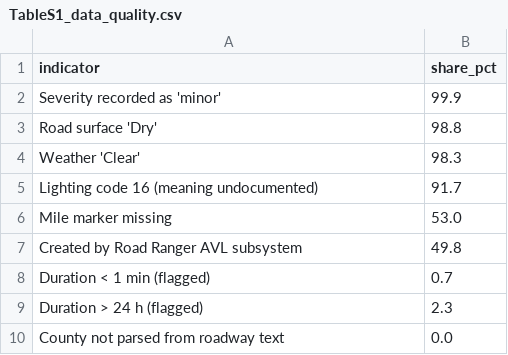
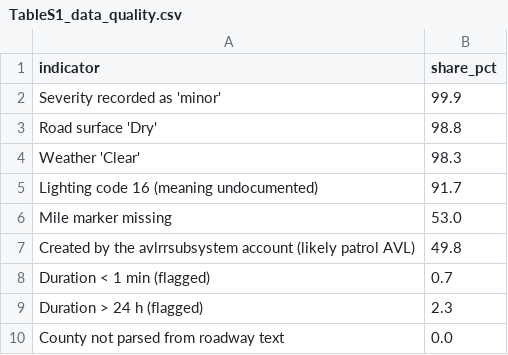
Before and after one commit to pascalantwi/accident-project-with-Sando, a CSV file: eda/tables/TableS1_data_quality.csv, drawn as a sheet.

```diff
--- a/eda/tables/TableS1_data_quality.csv
+++ b/eda/tables/TableS1_data_quality.csv
@@ -6,3 +6,3 @@ Lighting code 16 (meaning undocumented),91.7
 Mile marker missing,53.0
-Created by Road Ranger AVL subsystem,49.8
+Created by the avlrrsubsystem account (likely patrol AVL),49.8
 Duration < 1 min (flagged),0.7
```
Also changed, not shown: 7 other files.
